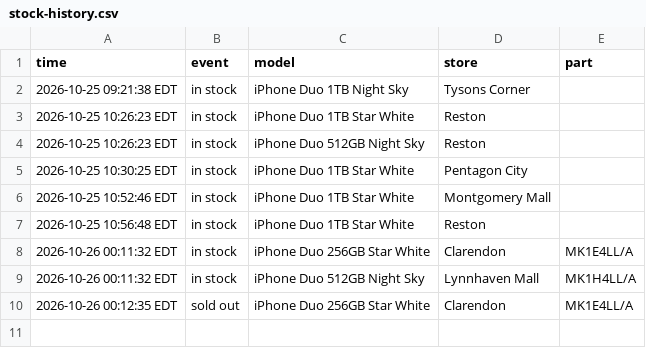
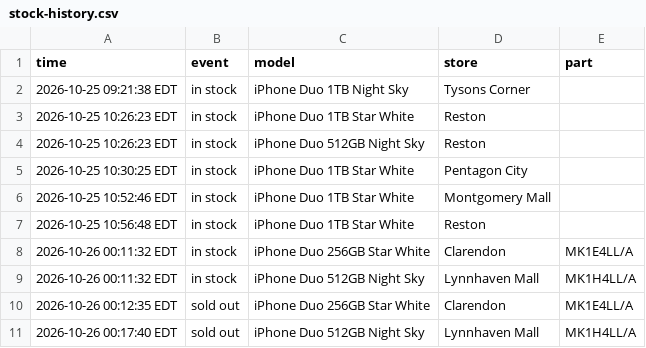
Before and after one commit to abkicks516/iphone-duo-monitor, a CSV file: stock-history.csv, drawn as a sheet.

Commit message:
Stock history: 0 in, 1 out

```diff
--- a/stock-history.csv
+++ b/stock-history.csv
@@ -10 +10,2 @@ time,event,model,store,part
 2026-10-26 00:12:35 EDT,sold out,iPhone Duo 256GB Star White,Clarendon,MK1E4LL/A
+2026-10-26 00:17:40 EDT,sold out,iPhone Duo 512GB Night Sky,Lynnhaven Mall,MK1H4LL/A
```
